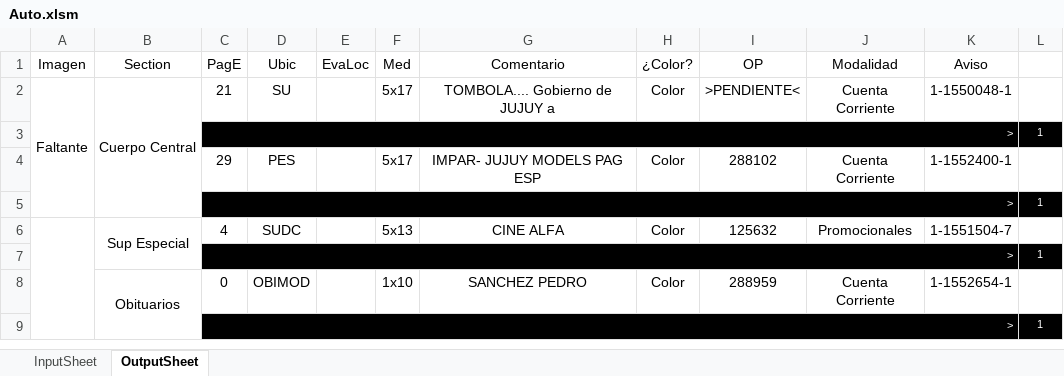
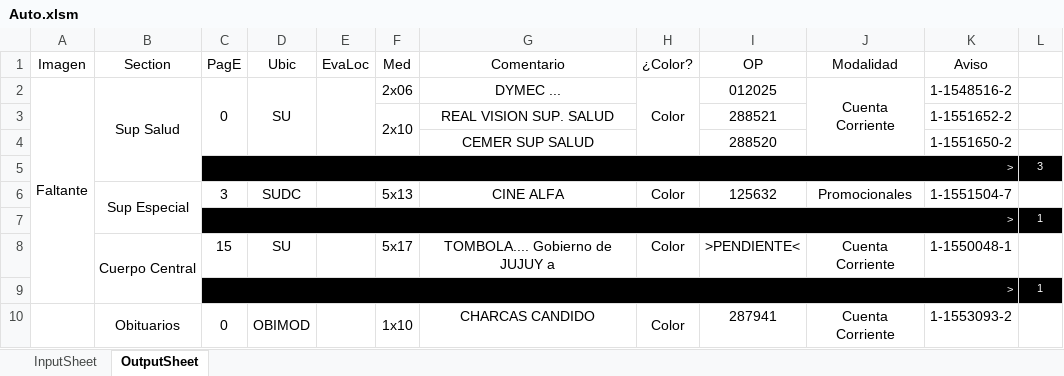
Before and after one commit to zherar7ordoya/xMSO-Excel, an Excel workbook: Auto.xlsm, sheet OutputSheet, drawn as a sheet; only a part is shown; values as stored, in another font and other column widths than the file's, no borders; conditional formats not drawn; removed rows and columns are numbered as before the commit, all else as after; the diff covers the shown part only; the diff names each change by its address in the sheet, - before the commit and + after, or states it on an @@ line.

```diff
--- a/Auto.xlsm (sheet OutputSheet)
+++ b/Auto.xlsm (sheet OutputSheet)
-B2 (Section): Cuerpo Central
+B2 (Section): Sup Salud
-B2:B5 merged
+B2:B5 merged
-C2 (PagE): 21
+C2 (PagE): 0
+C2:C4 merged
+D2:D4 merged
+E2:E4 merged
-F2 (Med): 5x17
+F2 (Med): 2x06
-G2 (Comentario): TOMBOLA.... Gobierno de JUJUY a
+G2 (Comentario): DYMEC ...
+H2:H4 merged
-I2 (OP): >PENDIENTE<
+I2 (OP): 012025
+J2:J4 merged
-K2 (Aviso): 1-1550048-1
+K2 (Aviso): 1-1548516-2
+row 3:  |  |  |  |  | 2x10 | REAL VISION SUP. SALUD |  | 288521 |  | 1-1551652-2 | 1
+row 4:  |  |  |  |  |  | CEMER SUP SALUD |  | 288520 |  | 1-1551650-2 | 1
+row 5:  |  | > |  |  |  |  |  |  |  |  | 3
+row 6:  | Sup Especial | 3 | SUDC |  | 5x13 | CINE ALFA | Color | 125632 | Promocionales | 1-1551504-7 | 1
-row 4:  |  | 29 | PES |  | 5x17 | IMPAR- JUJUY MODELS PAG ESP | Color | 288102 | Cuenta Corriente | 1-1552400-1 | 1
+row 8:  | Cuerpo Central | 15 | SU |  | 5x17 | TOMBOLA.... Gobierno de JUJUY a | Color | >PENDIENTE< | Cuenta Corriente | 1-1550048-1 | 1
-row 6:  | Sup Especial | 4 | SUDC |  | 5x13 | CINE ALFA | Color | 125632 | Promocionales | 1-1551504-7 | 1
@@ row 7 moved to row 17: > @@
+A10:A49 merged
+C10:C12 merged
+D10:D12 merged
+E10:E12 merged
+F10:F12 merged
-G10 (Comentario): SANCHEZ PEDRO
+G10 (Comentario): CHARCAS CANDIDO
+H10:H12 merged
-I10 (OP): 288959
+I10 (OP): 287941
+J10:J12 merged
-K10 (Aviso): 1-1552654-1
+K10 (Aviso): 1-1553093-2
@@ row 9 moved to row 19: > @@
```
Also changed, not shown: 18 added rows, 37 removed rows, 5 moved rows, 9 edited cells and merged cells elsewhere in this sheet, sheet InputSheet, hidden cells.
